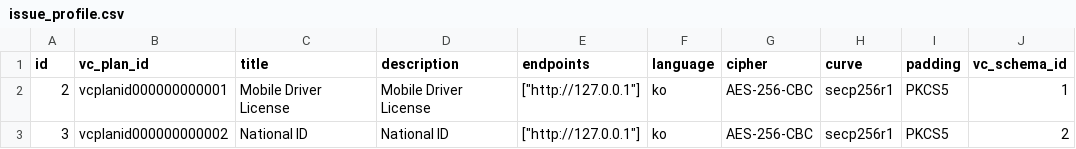
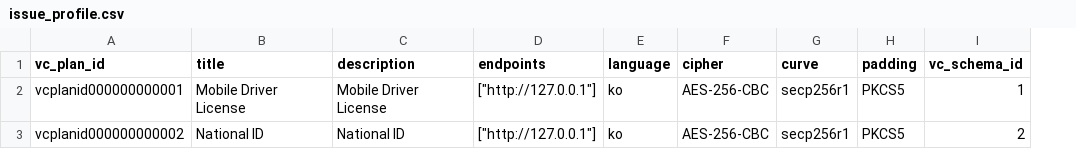
Before and after one commit to OmniOneID/did-issuer-server, a CSV file: source/did-issuer-server/src/main/resources/db/changelog/data/issue_profile.csv, drawn as a sheet; only a part is shown; the diff names each change by its address in the sheet, - before the commit and + after, or states it on an @@ line.

Commit message:
fix: fix Issue VC

```diff
--- a/source/did-issuer-server/src/main/resources/db/changelog/data/issue_profile.csv
+++ b/source/did-issuer-server/src/main/resources/db/changelog/data/issue_profile.csv
-column A (id), rows 2-3: 2 | 3
```
Also changed, not shown: 11 other files.
